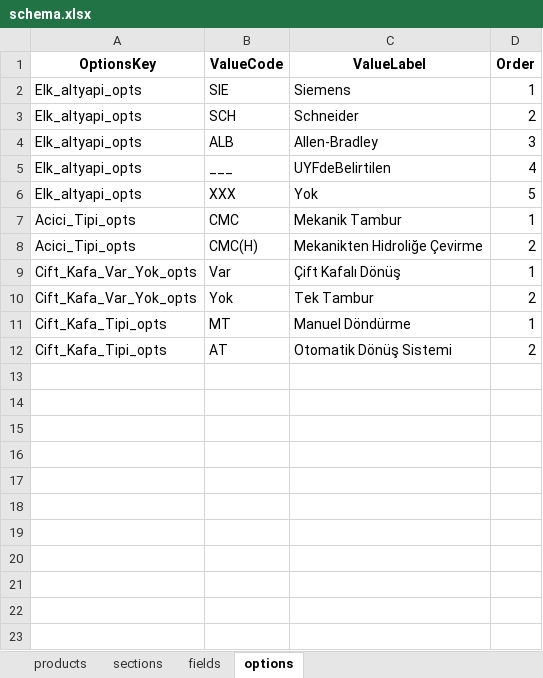
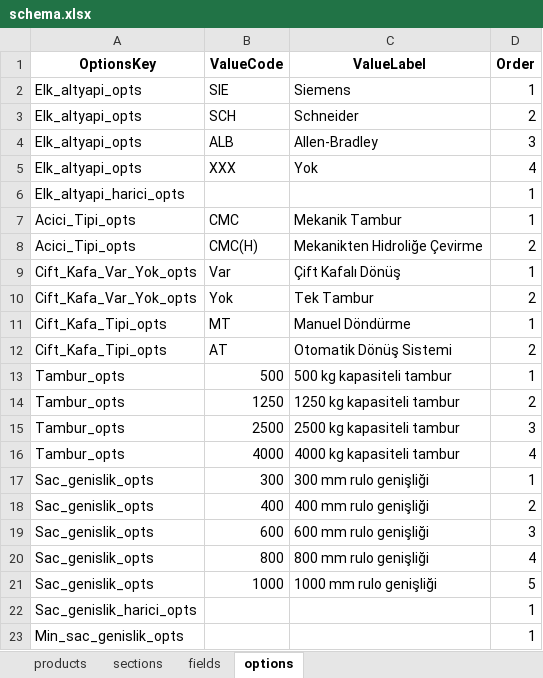
Before and after one commit to hsnylmz1837/uzun_kod_olustur_v7, an Excel workbook: data/schema.xlsx, sheet options, drawn as a sheet; values as stored, in another font and other column widths than the file's, no borders; removed rows and columns are numbered as before the commit, all else as after; the diff names each change by its address in the sheet, - before the commit and + after, or states it on an @@ line.

Commit message:
Add files via upload

```diff
--- a/data/schema.xlsx (sheet options)
+++ b/data/schema.xlsx (sheet options)
-row 5: Elk_altyapi_opts | ___ | UYFdeBelirtilen | 4
-D5 (Order): 5
+D5 (Order): 4
+row 6: Elk_altyapi_harici_opts |  |  | 1
+row 13: Tambur_opts | 500 | 500 kg kapasiteli tambur | 1
+row 14: Tambur_opts | 1250 | 1250 kg kapasiteli tambur | 2
+row 15: Tambur_opts | 2500 | 2500 kg kapasiteli tambur | 3
+row 16: Tambur_opts | 4000 | 4000 kg kapasiteli tambur | 4
+row 17: Sac_genislik_opts | 300 | 300 mm rulo genişliği | 1
+row 18: Sac_genislik_opts | 400 | 400 mm rulo genişliği | 2
+row 19: Sac_genislik_opts | 600 | 600 mm rulo genişliği | 3
+row 20: Sac_genislik_opts | 800 | 800 mm rulo genişliği | 4
+row 21: Sac_genislik_opts | 1000 | 1000 mm rulo genişliği | 5
+row 22: Sac_genislik_harici_opts |  |  | 1
+row 23: Min_sac_genislik_opts |  |  | 1
```
Also changed, not shown: sheet fields.
